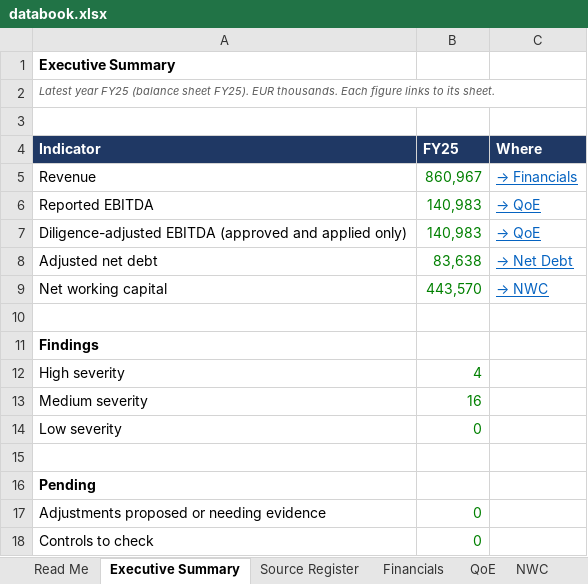
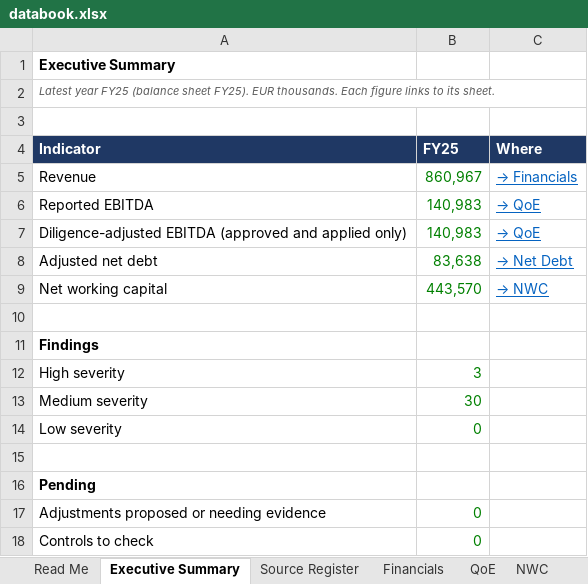
Before and after one commit to MItchell1970/dd-assistant, an Excel workbook: docs/examples/corticeira-amorim/databook.xlsx, sheet Executive Summary, drawn as a sheet; values as stored, in another font and other column widths than the file's, no borders; the diff names each change by its address in the sheet, - before the commit and + after, or states it on an @@ line.

```diff
--- a/docs/examples/corticeira-amorim/databook.xlsx (sheet Executive Summary)
+++ b/docs/examples/corticeira-amorim/databook.xlsx (sheet Executive Summary)
-B12 (FY25): 4
+B12 (FY25): 3
-B13 (FY25): 16
+B13 (FY25): 30
```
Also changed, not shown: sheet Issues & Requests, sheet Read Me, sheet Checks, other sheet tabs, docs/examples/tap/databook.xlsx, docs/examples/toyota-caetano/databook.xlsx, 19 other files.
